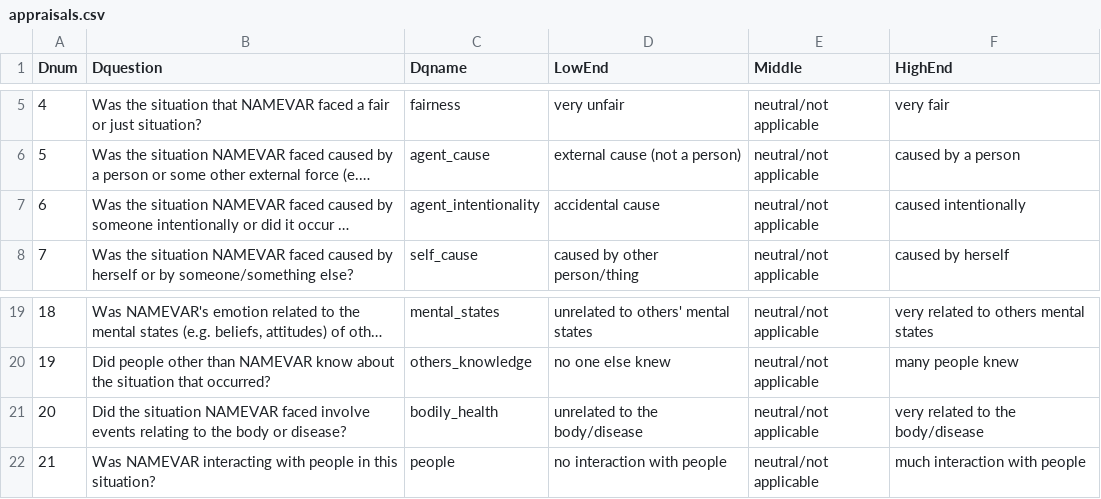
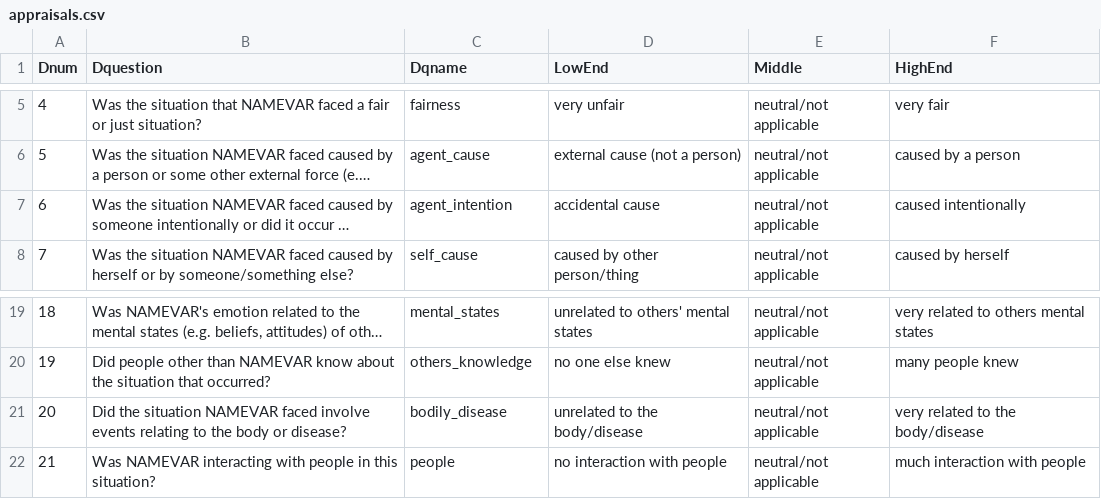
Before and after one commit to amyskerry/NDE_dim, a CSV file: appraisals.csv, drawn as a sheet; only a part is shown, gaps mark what is left out; long unchanged cells end in …; the diff names each change by its address in the sheet, - before the commit and + after, or states it on an @@ line.

Commit message:
ugg

```diff
--- a/appraisals.csv
+++ b/appraisals.csv
-C7 (Dqname): agent_intentionality
+C7 (Dqname): agent_intention
-C21 (Dqname): bodily_health
+C21 (Dqname): bodily_disease
```
